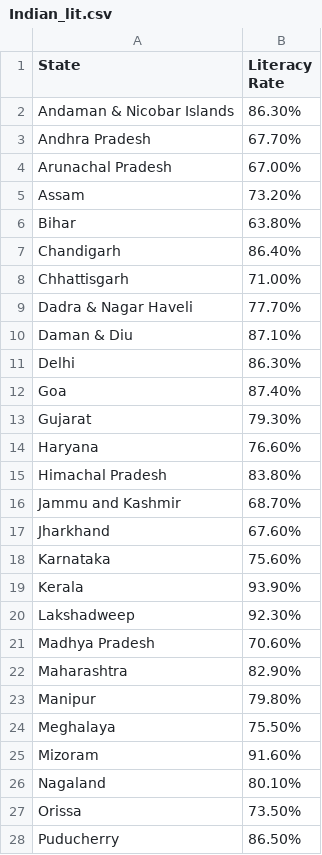
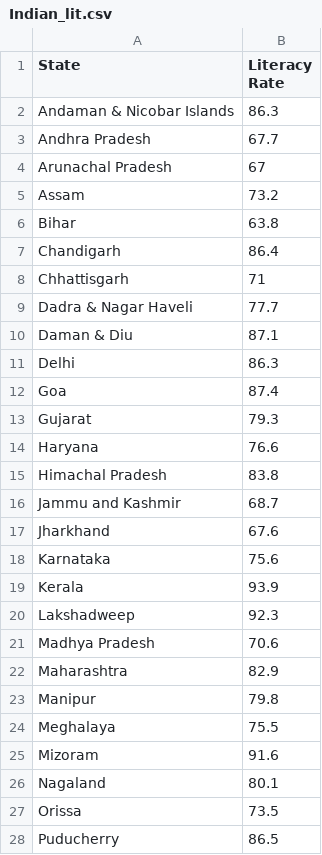
Before and after one commit to AdamWoolley/AdamWoolley.github.io, a CSV file: Indian_lit.csv, drawn as a sheet; only a part is shown; the diff covers the shown part only.

Commit message:
Add files via upload

```diff
--- a/Indian_lit.csv
+++ b/Indian_lit.csv
@@ -1,28 +1,28 @@
 State,Literacy Rate
-Andaman & Nicobar Islands,86.30%
-Andhra Pradesh,67.70%
-Arunachal Pradesh,67.00%
-Assam,73.20%
-Bihar,63.80%
-Chandigarh,86.40%
-Chhattisgarh,71.00%
-Dadra & Nagar Haveli,77.70%
-Daman & Diu,87.10%
-Delhi,86.30%
-Goa,87.40%
-Gujarat,79.30%
-Haryana,76.60%
-Himachal Pradesh,83.80%
-Jammu and Kashmir,68.70%
-Jharkhand,67.60%
-Karnataka,75.60%
-Kerala,93.90%
-Lakshadweep,92.30%
-Madhya Pradesh,70.60%
-Maharashtra,82.90%
-Manipur,79.80%
-Meghalaya,75.50%
-Mizoram,91.60%
-Nagaland,80.10%
-Orissa,73.50%
-Puducherry,86.50%
+Andaman & Nicobar Islands,86.3
+Andhra Pradesh,67.7
+Arunachal Pradesh,67
+Assam,73.2
+Bihar,63.8
+Chandigarh,86.4
+Chhattisgarh,71
+Dadra & Nagar Haveli,77.7
+Daman & Diu,87.1
+Delhi,86.3
+Goa,87.4
+Gujarat,79.3
+Haryana,76.6
+Himachal Pradesh,83.8
+Jammu and Kashmir,68.7
+Jharkhand,67.6
+Karnataka,75.6
+Kerala,93.9
+Lakshadweep,92.3
+Madhya Pradesh,70.6
+Maharashtra,82.9
+Manipur,79.8
+Meghalaya,75.5
+Mizoram,91.6
+Nagaland,80.1
+Orissa,73.5
+Puducherry,86.5
```
Also changed, not shown: 8 edited cells elsewhere in this file.
